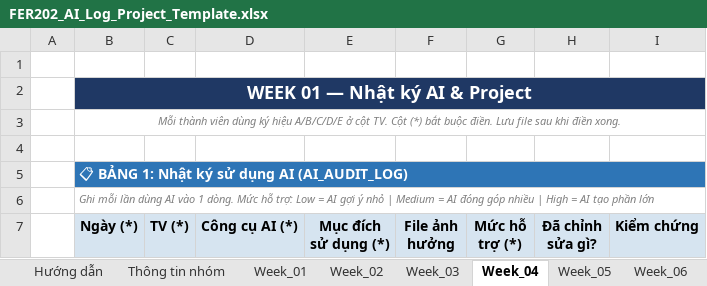
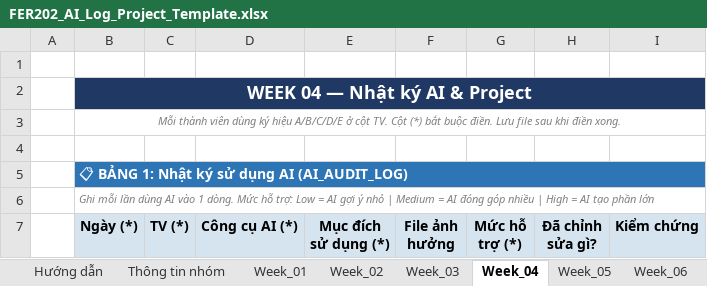
Before and after one commit to fudn-traltb-su26/rbl-fer202-theotuan-ng-la-chinh-code-la-ph, an Excel workbook: FER202_AI_Log_Project_Template.xlsx, sheet Week_04, drawn as a sheet; only a part is shown; values as stored, in another font and other column widths than the file's, no borders; the diff covers the shown part only; the diff names each change by its address in the sheet, - before the commit and + after, or states it on an @@ line.

Commit message:
add AIauditlog week 4 5 6 7

```diff
--- a/FER202_AI_Log_Project_Template.xlsx (sheet Week_04)
+++ b/FER202_AI_Log_Project_Template.xlsx (sheet Week_04)
-B2 (Ngày (*)): WEEK 01 — Nhật ký AI & Project
+B2 (Ngày (*)): WEEK 04 — Nhật ký AI & Project
```
Also changed, not shown: 2 added rows and 141 edited cells elsewhere in this sheet, sheet Week_05, sheet Week_06, sheet Week_07, sheet Summary.
